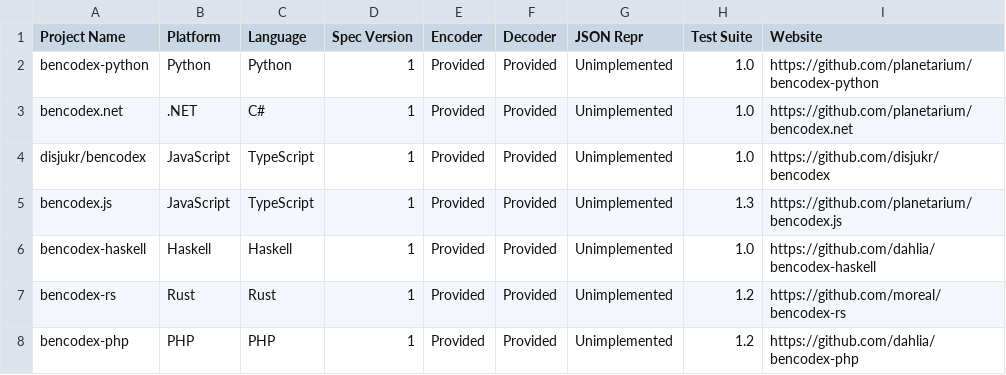
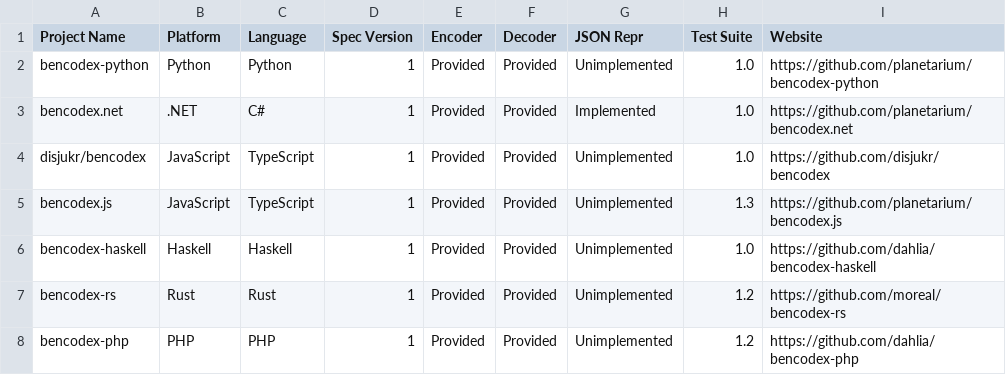
Before and after one commit to planetarium/bencodex, a TSV file: LIBRARIES.tsv, drawn as a sheet.

Commit message:
Mark bencodex.net implemented JSON repr

```diff
--- a/LIBRARIES.tsv
+++ b/LIBRARIES.tsv
@@ -2,3 +2,3 @@
 "bencodex-python"	"Python"	"Python"	"1"	"Provided"	"Provided"	"Unimplemented"	"1.0"	"https://github.com/planetarium/bencodex-python"
-"bencodex.net"	".NET"	"C#"	"1"	"Provided"	"Provided"	"Unimplemented"	"1.0"	"https://github.com/planetarium/bencodex.net"
+"bencodex.net"	".NET"	"C#"	"1"	"Provided"	"Provided"	"Implemented"	"1.0"	"https://github.com/planetarium/bencodex.net"
 "disjukr/bencodex"	"JavaScript"	"TypeScript"	"1"	"Provided"	"Provided"	"Unimplemented"	"1.0"	"https://github.com/disjukr/bencodex"
```
